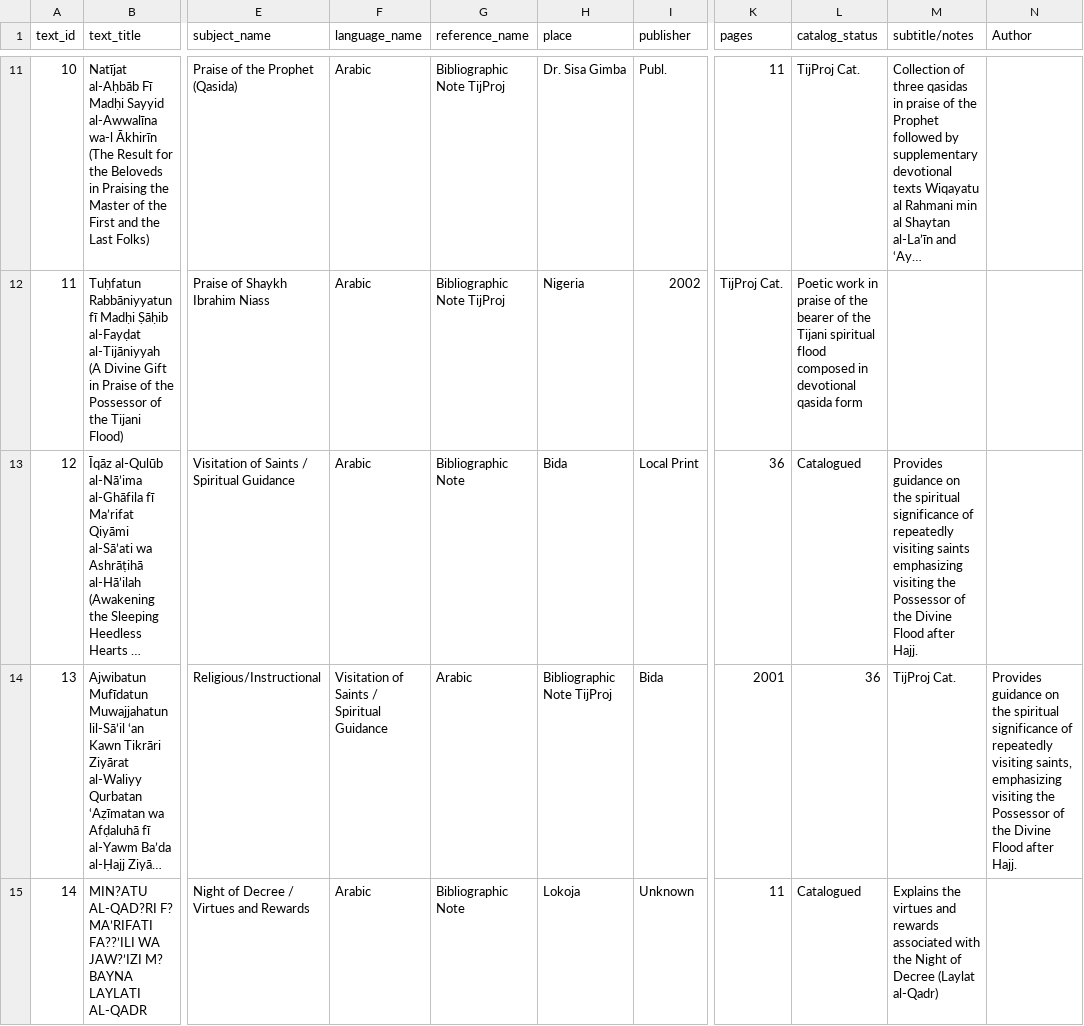
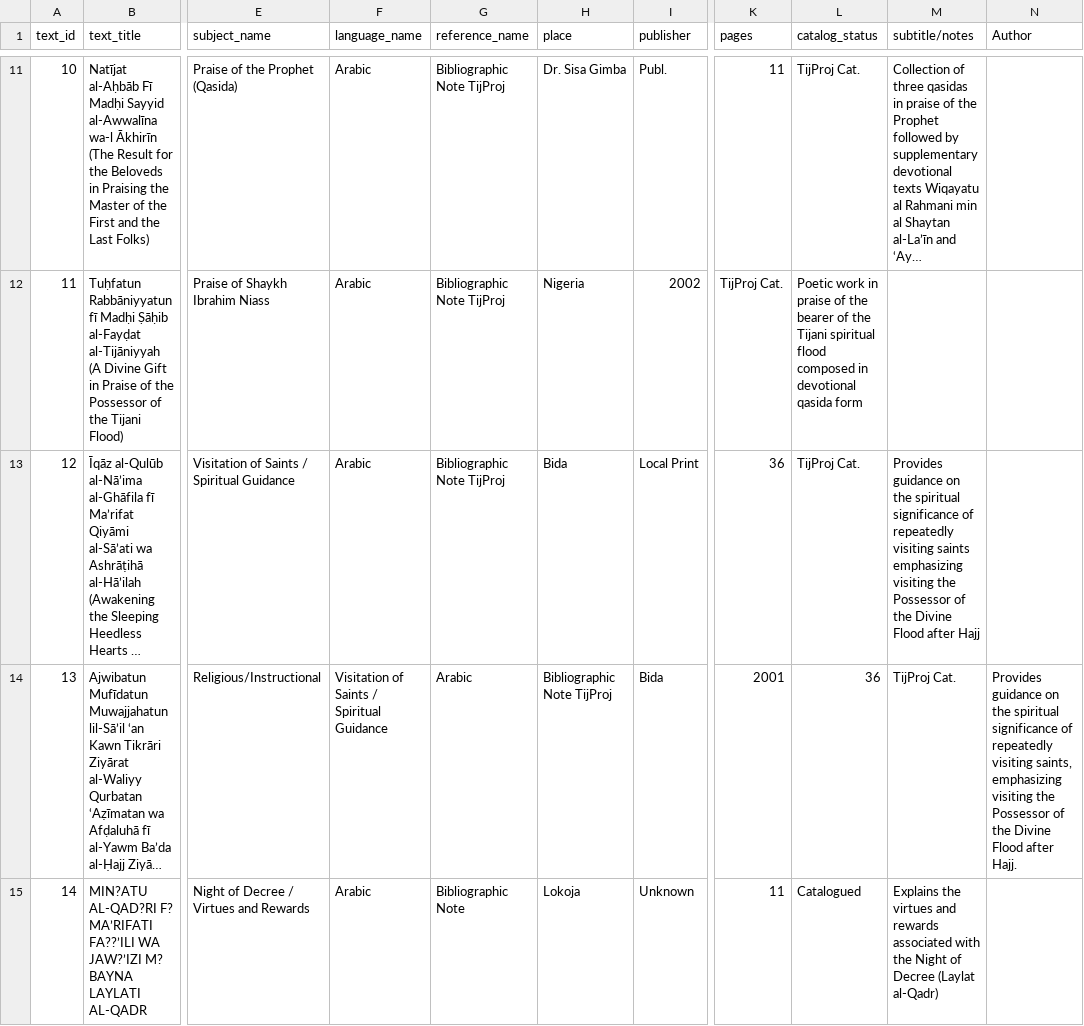
Before and after one commit to SmileBakGlobal/sheikh-yusuf-lokoja-bibliographic-database, a CSV file: sheikh-yusuf-lokoja-bibliographic-database.csv, drawn as a sheet; only a part is shown, gaps mark what is left out; long unchanged cells end in …; the diff names each change by its address in the sheet, - before the commit and + after, or states it on an @@ line.

Commit message:
Update sheikh-yusuf-lokoja-bibliographic-database.csv

```diff
--- a/sheikh-yusuf-lokoja-bibliographic-database.csv
+++ b/sheikh-yusuf-lokoja-bibliographic-database.csv
-G13 (reference_name): Bibliographic Note
+G13 (reference_name): Bibliographic Note TijProj
-L13 (catalog_status): Catalogued
+L13 (catalog_status): TijProj Cat.
-M13 (subtitle/notes): …Flood after Hajj.
+M13 (subtitle/notes): …Flood after Hajj
```
